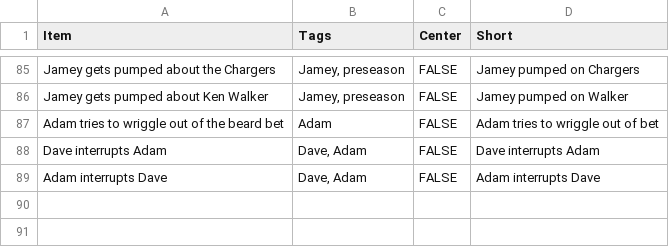
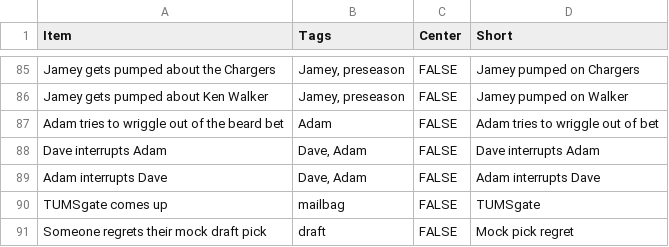
Before and after one commit to jdknotts/fft_bingo, a CSV file: stimuli/FFT Bingo Items - bingo_items.csv, drawn as a sheet; only a part is shown, gaps mark what is left out.

Commit message:
hosts and items updated

```diff
--- a/stimuli/FFT Bingo Items - bingo_items.csv
+++ b/stimuli/FFT Bingo Items - bingo_items.csv
@@ -89 +89,3 @@ Dave interrupts Adam,"Dave, Adam",FALSE,Dave interrupts Adam
 Adam interrupts Dave,"Dave, Adam",FALSE,Adam interrupts Dave
+TUMSgate comes up,mailbag,FALSE,TUMSgate
+Someone regrets their mock draft pick,draft,FALSE,Mock pick regret
```
Also changed, not shown: stimuli/FFT Bingo Items - instant_win.csv, 1 other file.
